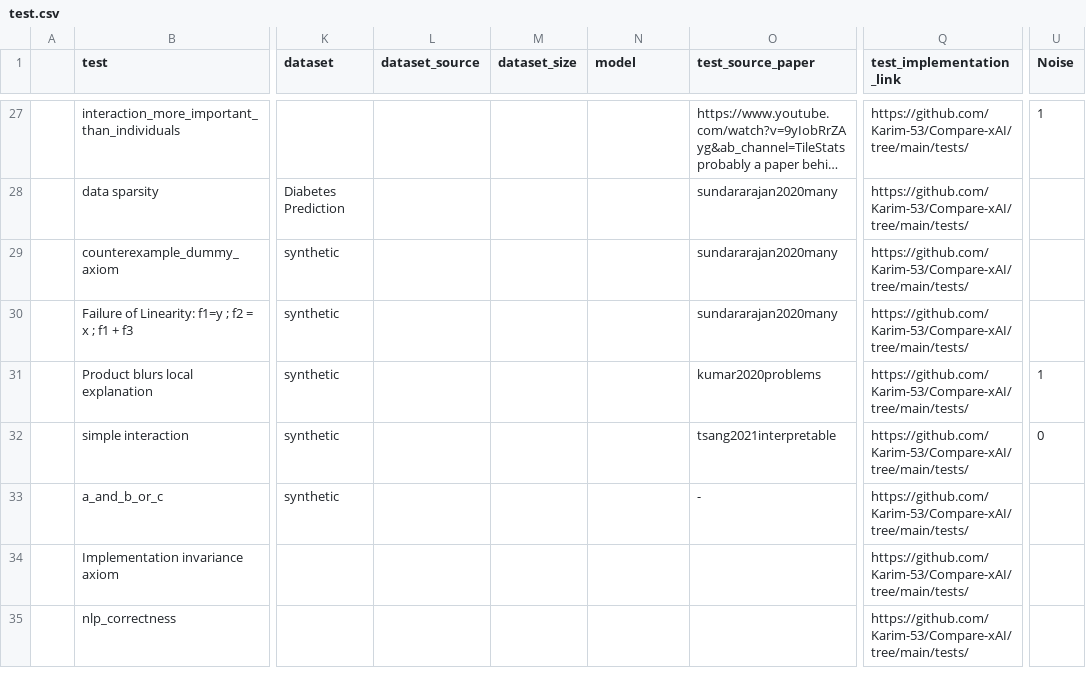
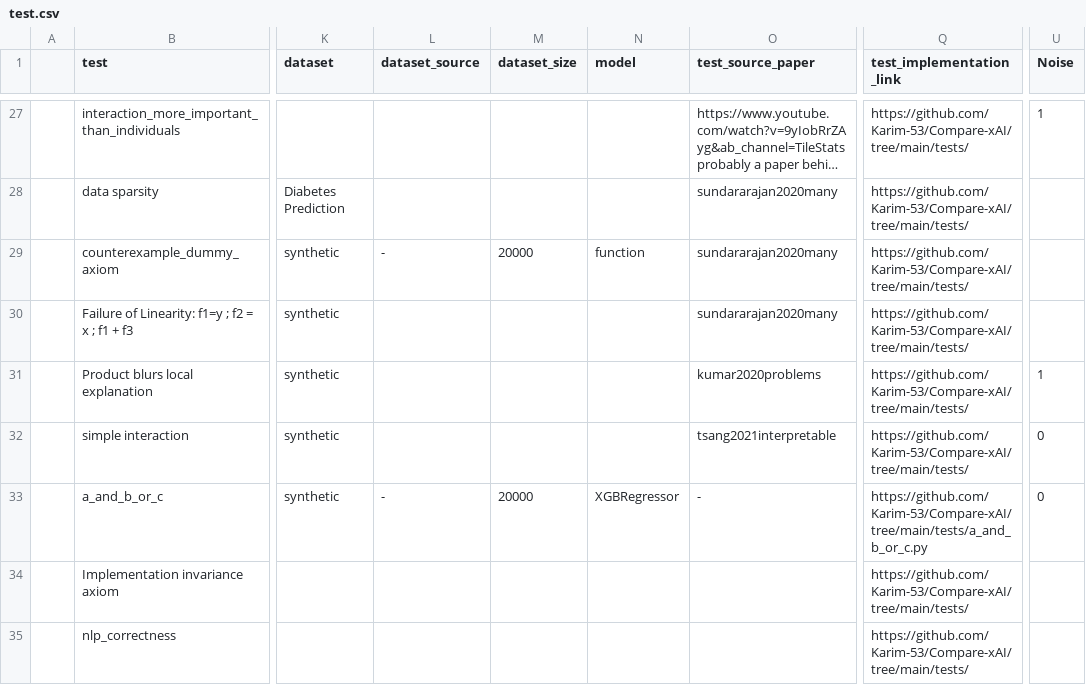
Before and after one commit to Karim-53/Compare-xAI, a CSV file: data/01_raw/test.csv, drawn as a sheet; only a part is shown, gaps mark what is left out; long unchanged cells end in …; the diff names each change by its address in the sheet, - before the commit and + after, or states it on an @@ line.

Commit message:
finish a_and_b_or_c and dummy_axiom

```diff
--- a/data/01_raw/test.csv
+++ b/data/01_raw/test.csv
-L29 (dataset_source): (empty)
+L29 (dataset_source): -
-M29 (dataset_size): (empty)
+M29 (dataset_size): 20000
-N29 (model): (empty)
+N29 (model): function
-L33 (dataset_source): (empty)
+L33 (dataset_source): -
-M33 (dataset_size): (empty)
+M33 (dataset_size): 20000
-N33 (model): (empty)
+N33 (model): XGBRegressor
-Q33 (test_implementation_link): https://github.com/Karim-53/Compare-xAI/tree/main/tests/
+Q33 (test_implementation_link): https://github.com/Karim-53/Compare-xAI/tree/main/tests/a_and_b_or_c.py
-U33 (Noise): (empty)
+U33 (Noise): 0
```
